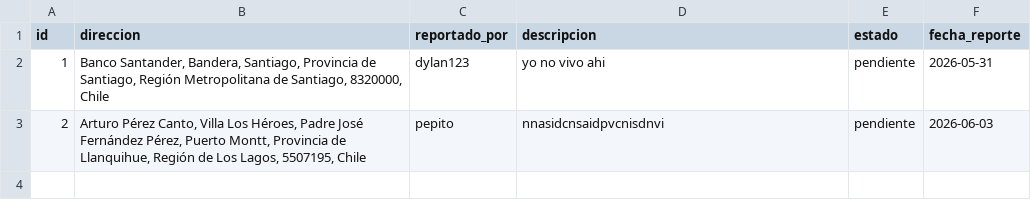
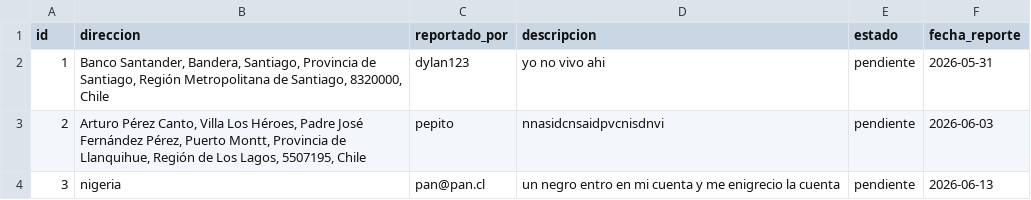
Before and after one commit to pickaprox28-lab/pagina-proyecto, a CSV file: servidor/data/reportes.csv, drawn as a sheet.

```diff
--- a/servidor/data/reportes.csv
+++ b/servidor/data/reportes.csv
@@ -3 +3,2 @@
 "2","Arturo Pérez Canto, Villa Los Héroes, Padre José Fernández Pérez, Puerto Montt, Provincia de Llanquihue, Región de Los Lagos, 5507195, Chile","pepito","nnasidcnsaidpvcnisdnvi","pendiente","2026-06-03"
+"3","nigeria","pan@pan.cl","un negro entro en mi cuenta y me enigrecio la cuenta","pendiente","2026-06-13"
```
Also changed, not shown: servidor/data/datos_estufas.csv, servidor/data/direcciones.csv, 6 other files.
